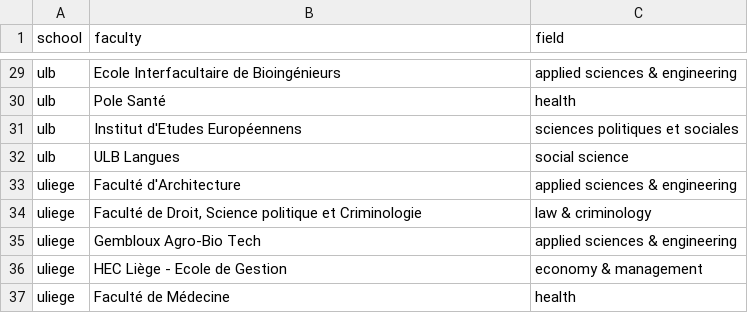
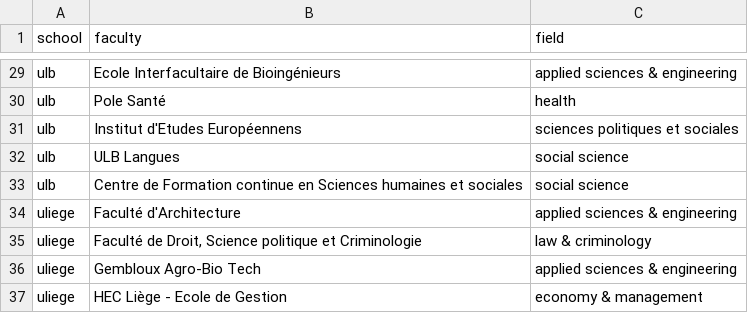
Before and after one commit to Education4Climate/Education4Climate, a CSV file: data/faculties_to_fields.csv, drawn as a sheet; only a part is shown, gaps mark what is left out; the shorter side is filled out with more unchanged rows.

Commit message:
Updated 'courses' field in web programs file

```diff
--- a/data/faculties_to_fields.csv
+++ b/data/faculties_to_fields.csv
@@ -32,2 +32,3 @@ ulb,"Institut d'Etudes Européennens",sciences politiques et sociales
 ulb,"ULB Langues",social science
+ulb,"Centre de Formation continue en Sciences humaines et sociales",social science
 uliege,"Faculté d'Architecture",applied sciences & engineering
```
Also changed, not shown: data/scoring-output/ulb_programs_scoring_2020.csv, 18 other files.
